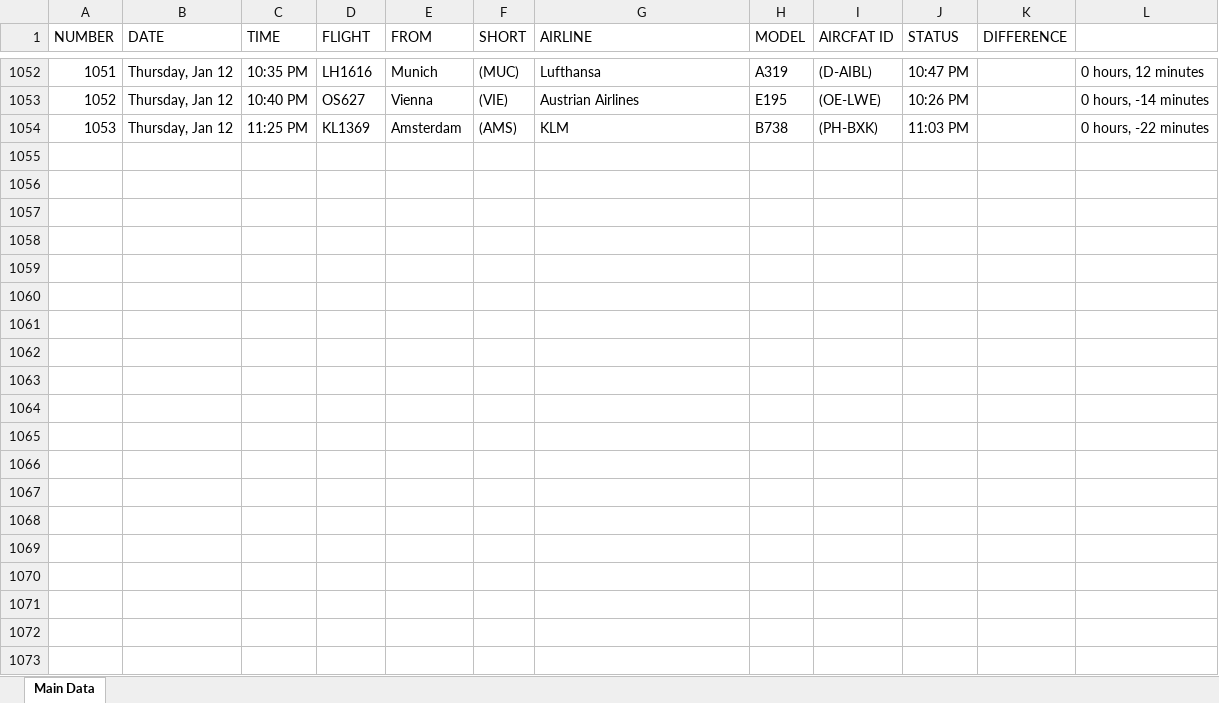
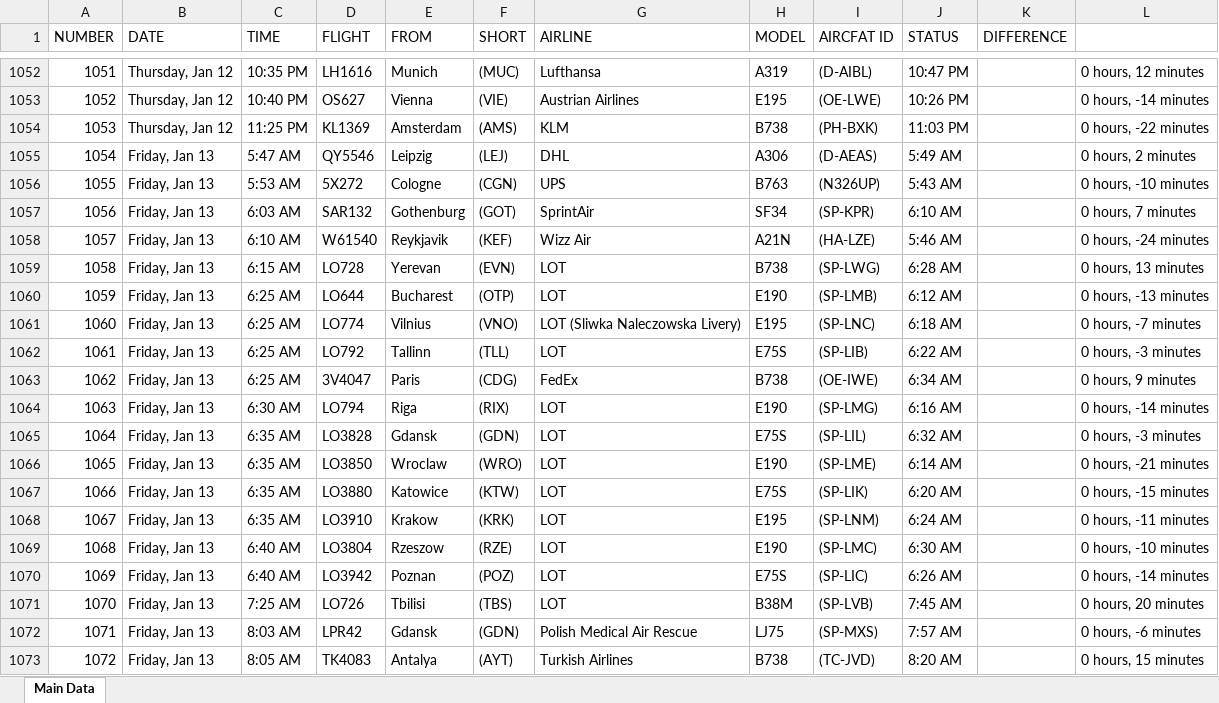
Before and after one commit to Kurczaczek21/Polish-Airport-Databse, an Excel workbook: DataBase/WAW_Arrivals.xlsx, sheet Main Data, drawn as a sheet; only a part is shown, gaps mark what is left out; values as stored, in another font and other column widths than the file's, no borders; the diff covers the shown part only; the diff names each change by its address in the sheet, - before the commit and + after, or states it on an @@ line.

```diff
--- a/DataBase/WAW_Arrivals.xlsx (sheet Main Data)
+++ b/DataBase/WAW_Arrivals.xlsx (sheet Main Data)
+row 1055: 1054 | Friday, Jan 13 | 5:47 AM | QY5546 | Leipzig | (LEJ) | DHL | A306 | (D-AEAS) | 5:49 AM |  | 0 hours, 2 minutes
+row 1056: 1055 | Friday, Jan 13 | 5:53 AM | 5X272 | Cologne | (CGN) | UPS | B763 | (N326UP) | 5:43 AM |  | 0 hours, -10 minutes
+row 1057: 1056 | Friday, Jan 13 | 6:03 AM | SAR132 | Gothenburg | (GOT) | SprintAir | SF34 | (SP-KPR) | 6:10 AM |  | 0 hours, 7 minutes
+row 1058: 1057 | Friday, Jan 13 | 6:10 AM | W61540 | Reykjavik | (KEF) | Wizz Air | A21N | (HA-LZE) | 5:46 AM |  | 0 hours, -24 minutes
+row 1059: 1058 | Friday, Jan 13 | 6:15 AM | LO728 | Yerevan | (EVN) | LOT | B738 | (SP-LWG) | 6:28 AM |  | 0 hours, 13 minutes
+row 1060: 1059 | Friday, Jan 13 | 6:25 AM | LO644 | Bucharest | (OTP) | LOT | E190 | (SP-LMB) | 6:12 AM |  | 0 hours, -13 minutes
+row 1061: 1060 | Friday, Jan 13 | 6:25 AM | LO774 | Vilnius | (VNO) | LOT (Sliwka Naleczowska Livery) | E195 | (SP-LNC) | 6:18 AM |  | 0 hours, -7 minutes
+row 1062: 1061 | Friday, Jan 13 | 6:25 AM | LO792 | Tallinn | (TLL) | LOT | E75S | (SP-LIB) | 6:22 AM |  | 0 hours, -3 minutes
+row 1063: 1062 | Friday, Jan 13 | 6:25 AM | 3V4047 | Paris | (CDG) | FedEx | B738 | (OE-IWE) | 6:34 AM |  | 0 hours, 9 minutes
+row 1064: 1063 | Friday, Jan 13 | 6:30 AM | LO794 | Riga | (RIX) | LOT | E190 | (SP-LMG) | 6:16 AM |  | 0 hours, -14 minutes
+row 1065: 1064 | Friday, Jan 13 | 6:35 AM | LO3828 | Gdansk | (GDN) | LOT | E75S | (SP-LIL) | 6:32 AM |  | 0 hours, -3 minutes
+row 1066: 1065 | Friday, Jan 13 | 6:35 AM | LO3850 | Wroclaw | (WRO) | LOT | E190 | (SP-LME) | 6:14 AM |  | 0 hours, -21 minutes
+row 1067: 1066 | Friday, Jan 13 | 6:35 AM | LO3880 | Katowice | (KTW) | LOT | E75S | (SP-LIK) | 6:20 AM |  | 0 hours, -15 minutes
+row 1068: 1067 | Friday, Jan 13 | 6:35 AM | LO3910 | Krakow | (KRK) | LOT | E195 | (SP-LNM) | 6:24 AM |  | 0 hours, -11 minutes
+row 1069: 1068 | Friday, Jan 13 | 6:40 AM | LO3804 | Rzeszow | (RZE) | LOT | E190 | (SP-LMC) | 6:30 AM |  | 0 hours, -10 minutes
+row 1070: 1069 | Friday, Jan 13 | 6:40 AM | LO3942 | Poznan | (POZ) | LOT | E75S | (SP-LIC) | 6:26 AM |  | 0 hours, -14 minutes
+row 1071: 1070 | Friday, Jan 13 | 7:25 AM | LO726 | Tbilisi | (TBS) | LOT | B38M | (SP-LVB) | 7:45 AM |  | 0 hours, 20 minutes
+row 1072: 1071 | Friday, Jan 13 | 8:03 AM | LPR42 | Gdansk | (GDN) | Polish Medical Air Rescue | LJ75 | (SP-MXS) | 7:57 AM |  | 0 hours, -6 minutes
+row 1073: 1072 | Friday, Jan 13 | 8:05 AM | TK4083 | Antalya | (AYT) | Turkish Airlines | B738 | (TC-JVD) | 8:20 AM |  | 0 hours, 15 minutes
```
Also changed, not shown: 84 added rows elsewhere in this sheet, DataBase/GDN_Arrivals.xlsx, DataBase/GDN_Departures.xlsx, 23 other files.
